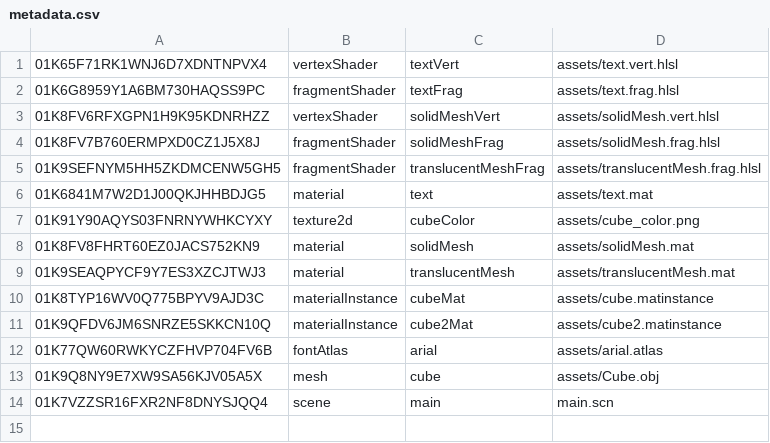
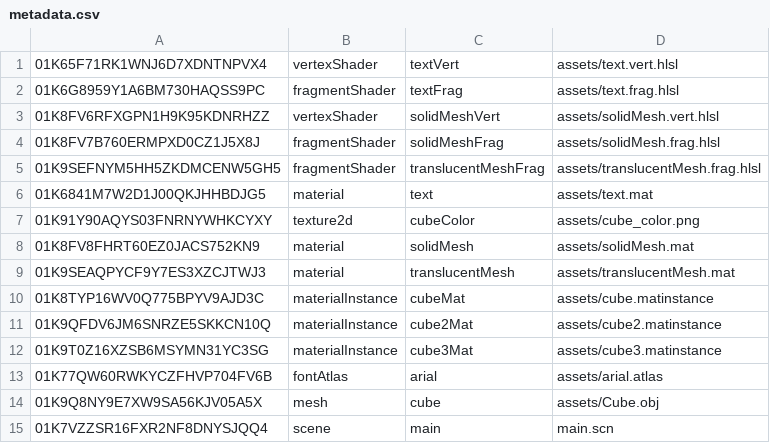
Before and after one commit to EddieBreeg/Apollo, a CSV file: example/metadata.csv, drawn as a sheet; the diff names each change by its address in the sheet, - before the commit and + after, or states it on an @@ line.

Commit message:
Added 3rd cube to demo scene + slightly optimized sorting

```diff
--- a/example/metadata.csv
+++ b/example/metadata.csv
+row 12: 01K9T0Z16XZSB6MSYMN31YC3SG | materialInstance | cube3Mat | assets/cube3.matinstance
```
Also changed, not shown: 3 other files.
